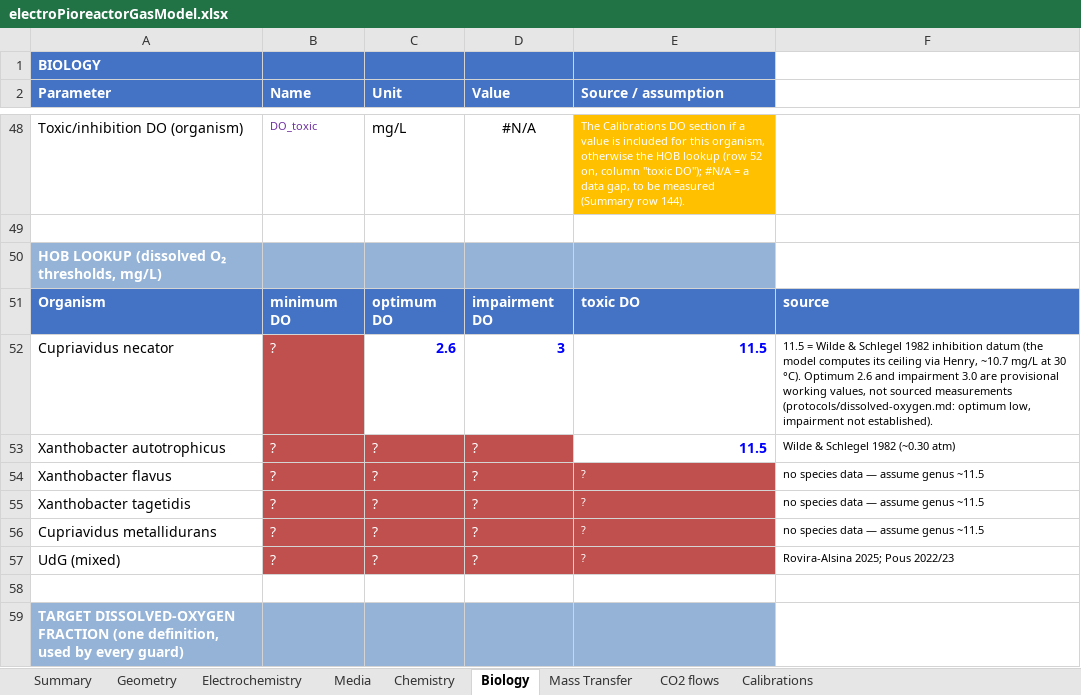
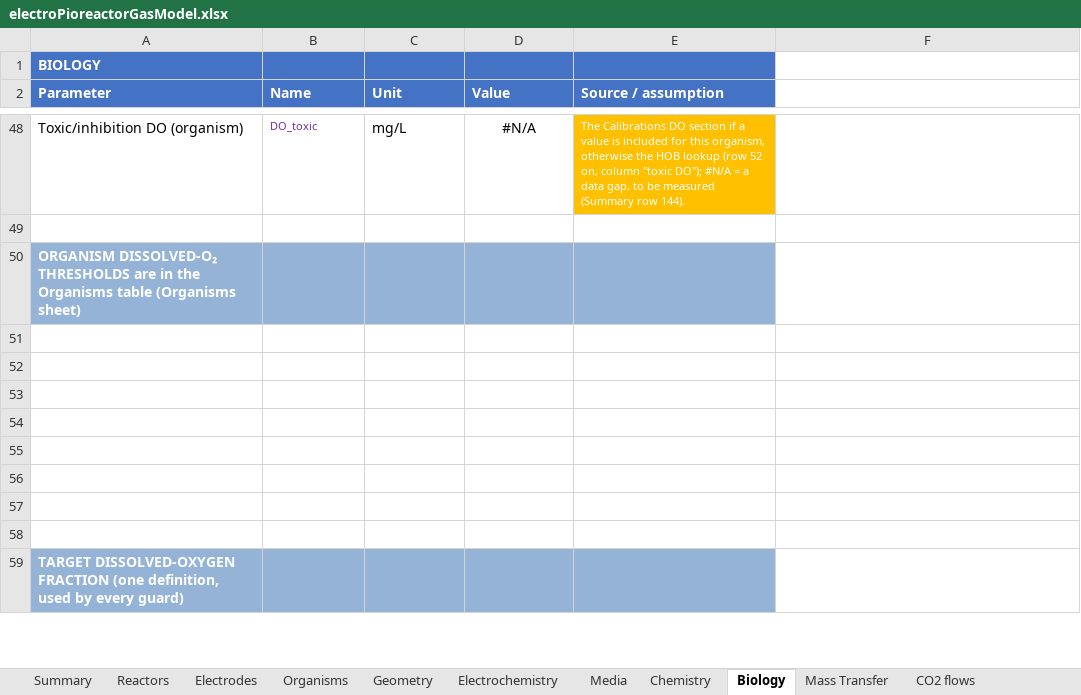
Before and after one commit to amy-bo/electroPioreactor, an Excel workbook: Media/electroPioreactorGasModel.xlsx, sheet Biology, drawn as a sheet; only a part is shown, gaps mark what is left out; values as stored, in another font and other column widths than the file's, no borders; conditional formats not drawn; the diff names each change by its address in the sheet, - before the commit and + after, or states it on an @@ line.

```diff
--- a/Media/electroPioreactorGasModel.xlsx (sheet Biology)
+++ b/Media/electroPioreactorGasModel.xlsx (sheet Biology)
+sheet tab: Reactors
+sheet tab: Electrodes
+sheet tab: Organisms
-A50 (Parameter): HOB LOOKUP (dissolved O₂ thresholds, mg/L)
+A50 (Parameter): ORGANISM DISSOLVED-O₂ THRESHOLDS are in the Organisms table (Organisms sheet)
-row 51: Organism | minimum DO | optimum DO | impairment DO | toxic DO | source
+row 51: (empty)
-A51:F51 fill: #4472C4
+A51:F51 fill: none
-row 52: Cupriavidus necator | ? | 2.6 | 3 | 11.5 | 11.5 = Wilde & Schlegel 1982 inhibition datum (the model computes its ceiling via Henry, ~10.7 mg/L at 30 °C). Optimum 2.6 and impairment 3.0 are provisional working values, not sourced measurements (protocols/dissolved-oxygen.md: optimum low, impairment not established).
+row 52: (empty)
-B52 fill: #C0504D
+B52 fill: none
-row 53: Xanthobacter autotrophicus | ? | ? | ? | 11.5 | Wilde & Schlegel 1982 (~0.30 atm)
+row 53: (empty)
-B53:D53 fill: #C0504D
+B53:D53 fill: none
-row 54: Xanthobacter flavus | ? | ? | ? | ? | no species data — assume genus ~11.5
+row 54: (empty)
-B54:E57 fill: #C0504D
+B54:E57 fill: none
-row 55: Xanthobacter tagetidis | ? | ? | ? | ? | no species data — assume genus ~11.5
+row 55: (empty)
-row 56: Cupriavidus metallidurans | ? | ? | ? | ? | no species data — assume genus ~11.5
+row 56: (empty)
-row 57: UdG (mixed) | ? | ? | ? | ? | Rovira-Alsina 2025; Pous 2022/23
+row 57: (empty)
```
Also changed, not shown: sheet Electrochemistry, sheet Geometry, formulas that keep their value, 5 other files.
